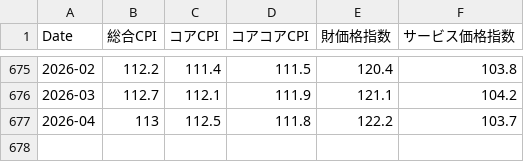
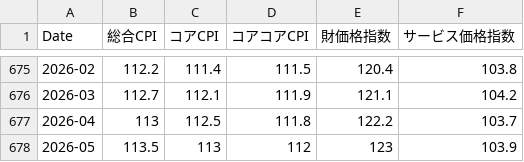
Before and after one commit to keroppa88/goj_boj, a CSV file: data/goj/cpi.csv, drawn as a sheet; only a part is shown, gaps mark what is left out.

```diff
--- a/data/goj/cpi.csv
+++ b/data/goj/cpi.csv
@@ -677 +677,2 @@ Date,総合CPI,コアCPI,コアコアCPI,財価格指数,サービス価格指
 2026-04,113,112.5,111.8,122.2,103.7
+2026-05,113.5,113,112,123,103.9
```
